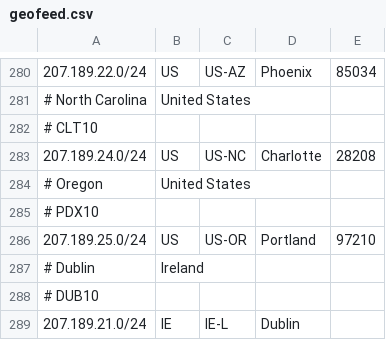
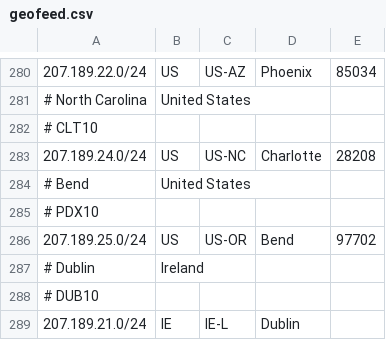
Before and after one commit to as931/geolocation, a CSV file: geofeed.csv, drawn as a sheet; only a part is shown, gaps mark what is left out.

```diff
--- a/geofeed.csv
+++ b/geofeed.csv
@@ -283,5 +283,5 @@
 207.189.24.0/24,US,US-NC,Charlotte,28208
-# Oregon, United States
+# Bend, United States
 # PDX10
-207.189.25.0/24,US,US-OR,Portland,97210
+207.189.25.0/24,US,US-OR,Bend,97702
 # Dublin, Ireland
```
Also changed, not shown: geofeed-google.csv.
